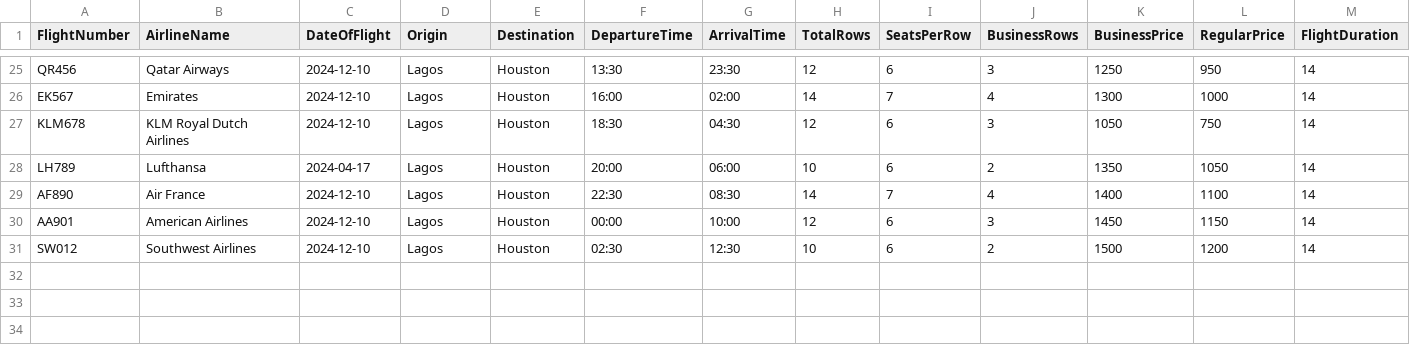
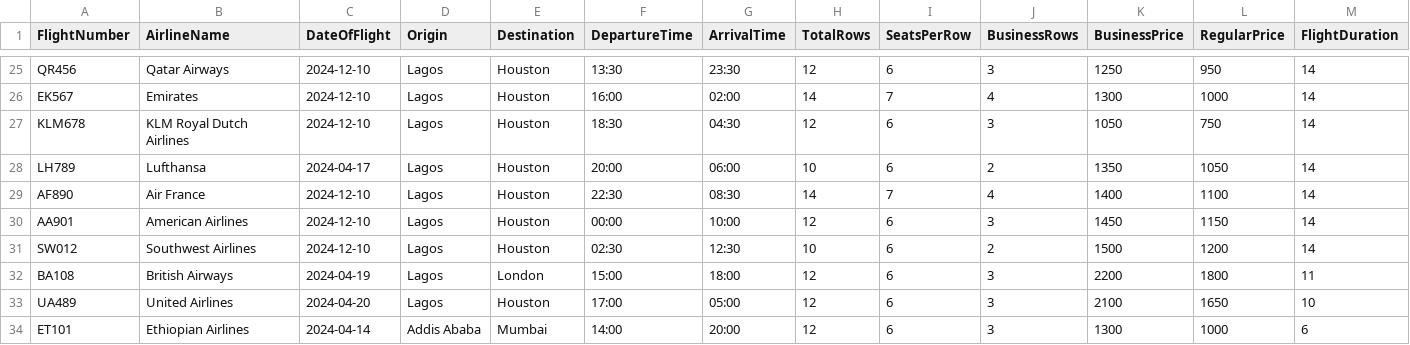
Before and after one commit to EzeIjeoma/Flight-Management-System, a CSV file: Final Project/db/flights.csv, drawn as a sheet; only a part is shown, gaps mark what is left out; the diff names each change by its address in the sheet, - before the commit and + after, or states it on an @@ line.

```diff
--- a/Final Project/db/flights.csv
+++ b/Final Project/db/flights.csv
+row 32: BA108 | British Airways | 2024-04-19 | Lagos | London | 15:00 | 18:00 | 12 | 6 | 3 | 2200 | 1800 | 11
+row 33: UA489 | United Airlines | 2024-04-20 | Lagos | Houston | 17:00 | 05:00 | 12 | 6 | 3 | 2100 | 1650 | 10
+row 34: ET101 | Ethiopian Airlines | 2024-04-14 | Addis Ababa | Mumbai | 14:00 | 20:00 | 12 | 6 | 3 | 1300 | 1000 | 6
```
Also changed, not shown: Final Project/db/bookings.csv, Final Project/db/tickets.csv, 2 other files.
